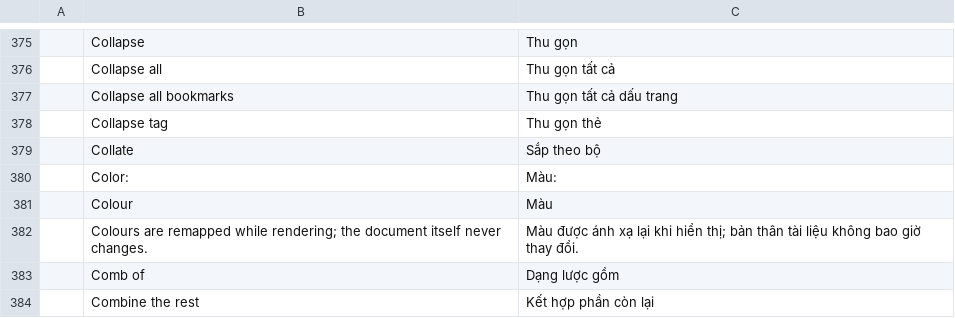
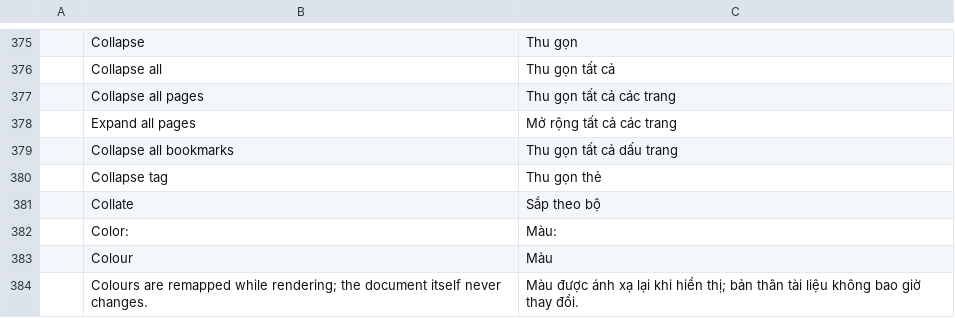
Before and after one commit to OddTony/clone.pdfcraft, a TSV file: crates/ui-egui/src/i18n/vi.tsv, drawn as a sheet; only a part is shown, gaps mark what is left out; the shorter side is filled out with more unchanged rows; the diff names each change by its address in the sheet, - before the commit and + after, or states it on an @@ line.

```diff
--- a/crates/ui-egui/src/i18n/vi.tsv
+++ b/crates/ui-egui/src/i18n/vi.tsv
+row 377:  | Collapse all pages | Thu gọn tất cả các trang
+row 378:  | Expand all pages | Mở rộng tất cả các trang
```
Also changed, not shown: 1 other file.
